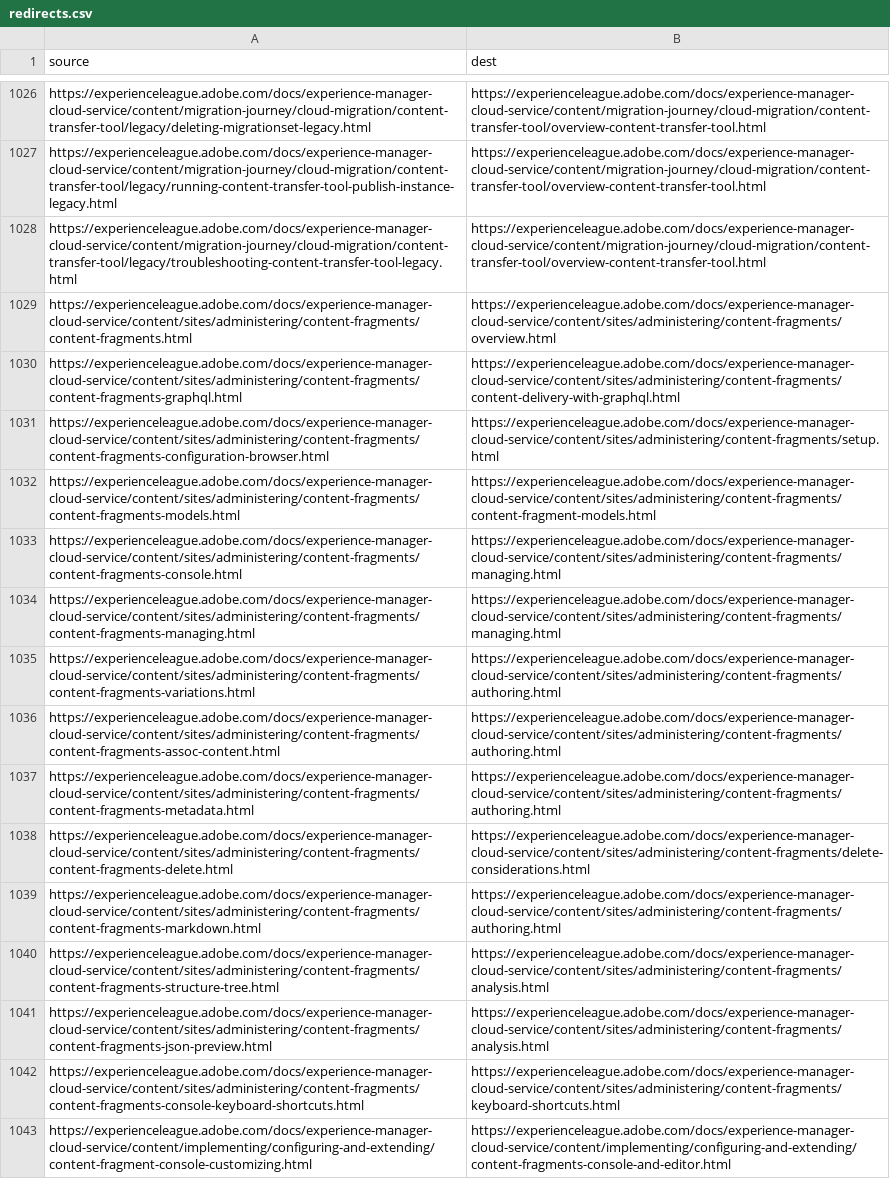
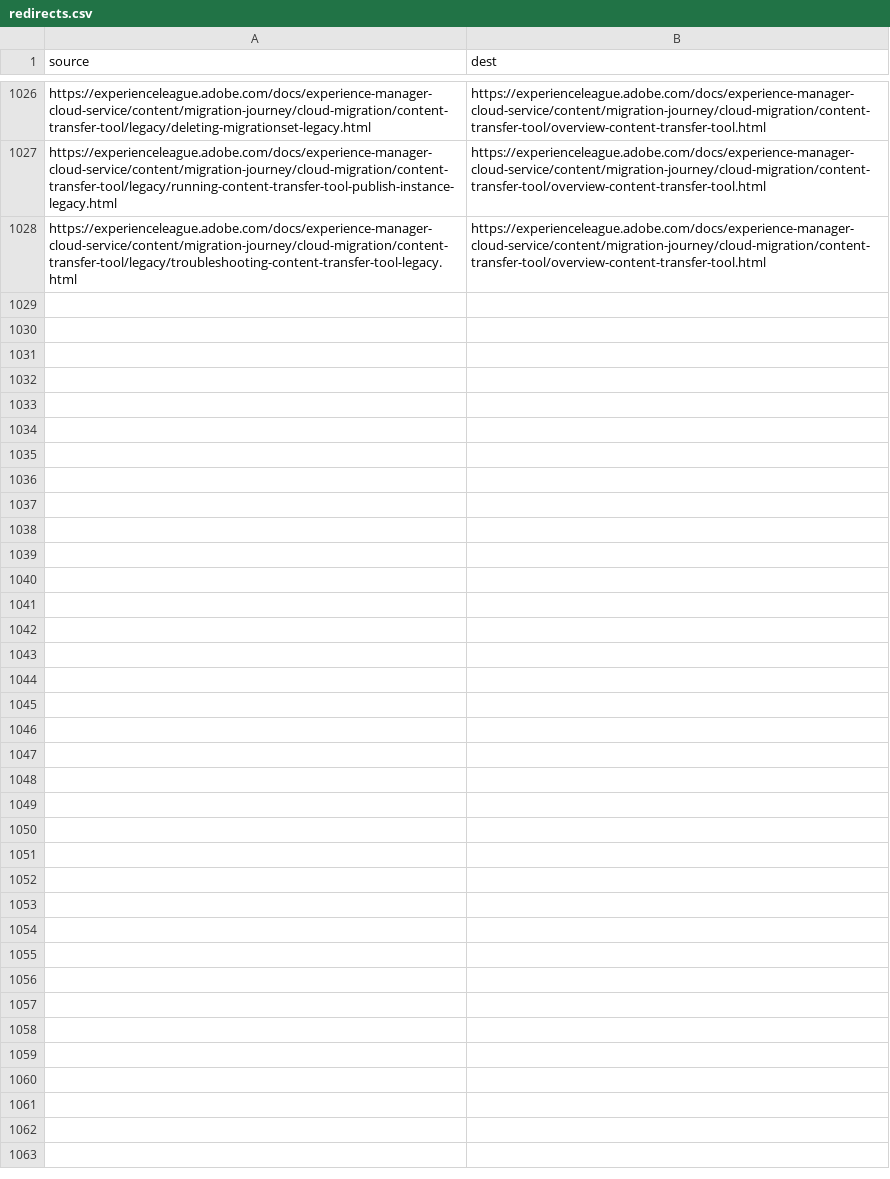
Before and after one commit to AdobeDocs/experience-manager-cloud-service.en, a CSV file: redirects.csv, drawn as a sheet; only a part is shown, gaps mark what is left out.

Commit message:
Remove new redirects before review

```diff
--- a/redirects.csv
+++ b/redirects.csv
@@ -1028,16 +1028 @@ https://experienceleague.adobe.com/docs/experience-manager-cloud-service/content
 https://experienceleague.adobe.com/docs/experience-manager-cloud-service/content/migration-journey/cloud-migration/content-transfer-tool/legacy/troubleshooting-content-transfer-tool-legacy.html,https://experienceleague.adobe.com/docs/experience-manager-cloud-service/content/migration-journey/cloud-migration/content-transfer-tool/overview-content-transfer-tool.html
-https://experienceleague.adobe.com/docs/experience-manager-cloud-service/content/sites/administering/content-fragments/content-fragments.html,https://experienceleague.adobe.com/docs/experience-manager-cloud-service/content/sites/administering/content-fragments/overview.html
-https://experienceleague.adobe.com/docs/experience-manager-cloud-service/content/sites/administering/content-fragments/content-fragments-graphql.html,https://experienceleague.adobe.com/docs/experience-manager-cloud-service/content/sites/administering/content-fragments/content-delivery-with-graphql.html
-https://experienceleague.adobe.com/docs/experience-manager-cloud-service/content/sites/administering/content-fragments/content-fragments-configuration-browser.html,https://experienceleague.adobe.com/docs/experience-manager-cloud-service/content/sites/administering/content-fragments/setup.html
-https://experienceleague.adobe.com/docs/experience-manager-cloud-service/content/sites/administering/content-fragments/content-fragments-models.html,https://experienceleague.adobe.com/docs/experience-manager-cloud-service/content/sites/administering/content-fragments/content-fragment-models.html
-https://experienceleague.adobe.com/docs/experience-manager-cloud-service/content/sites/administering/content-fragments/content-fragments-console.html,https://experienceleague.adobe.com/docs/experience-manager-cloud-service/content/sites/administering/content-fragments/managing.html
-https://experienceleague.adobe.com/docs/experience-manager-cloud-service/content/sites/administering/content-fragments/content-fragments-managing.html,https://experienceleague.adobe.com/docs/experience-manager-cloud-service/content/sites/administering/content-fragments/managing.html
-https://experienceleague.adobe.com/docs/experience-manager-cloud-service/content/sites/administering/content-fragments/content-fragments-variations.html,https://experienceleague.adobe.com/docs/experience-manager-cloud-service/content/sites/administering/content-fragments/authoring.html
-https://experienceleague.adobe.com/docs/experience-manager-cloud-service/content/sites/administering/content-fragments/content-fragments-assoc-content.html,https://experienceleague.adobe.com/docs/experience-manager-cloud-service/content/sites/administering/content-fragments/authoring.html
-https://experienceleague.adobe.com/docs/experience-manager-cloud-service/content/sites/administering/content-fragments/content-fragments-metadata.html,https://experienceleague.adobe.com/docs/experience-manager-cloud-service/content/sites/administering/content-fragments/authoring.html
-https://experienceleague.adobe.com/docs/experience-manager-cloud-service/content/sites/administering/content-fragments/content-fragments-delete.html,https://experienceleague.adobe.com/docs/experience-manager-cloud-service/content/sites/administering/content-fragments/delete-considerations.html
-https://experienceleague.adobe.com/docs/experience-manager-cloud-service/content/sites/administering/content-fragments/content-fragments-markdown.html,https://experienceleague.adobe.com/docs/experience-manager-cloud-service/content/sites/administering/content-fragments/authoring.html
-https://experienceleague.adobe.com/docs/experience-manager-cloud-service/content/sites/administering/content-fragments/content-fragments-structure-tree.html,https://experienceleague.adobe.com/docs/experience-manager-cloud-service/content/sites/administering/content-fragments/analysis.html
-https://experienceleague.adobe.com/docs/experience-manager-cloud-service/content/sites/administering/content-fragments/content-fragments-json-preview.html,https://experienceleague.adobe.com/docs/experience-manager-cloud-service/content/sites/administering/content-fragments/analysis.html
-https://experienceleague.adobe.com/docs/experience-manager-cloud-service/content/sites/administering/content-fragments/content-fragments-console-keyboard-shortcuts.html,https://experienceleague.adobe.com/docs/experience-manager-cloud-service/content/sites/administering/content-fragments/keyboard-shortcuts.html
-https://experienceleague.adobe.com/docs/experience-manager-cloud-service/content/implementing/configuring-and-extending/content-fragment-console-customizing.html,https://experienceleague.adobe.com/docs/experience-manager-cloud-service/content/implementing/configuring-and-extending/content-fragments-console-and-editor.html
```
